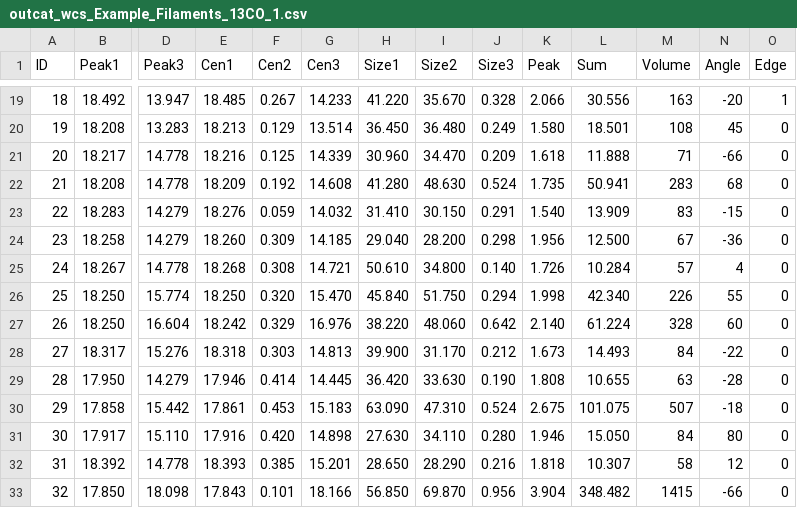
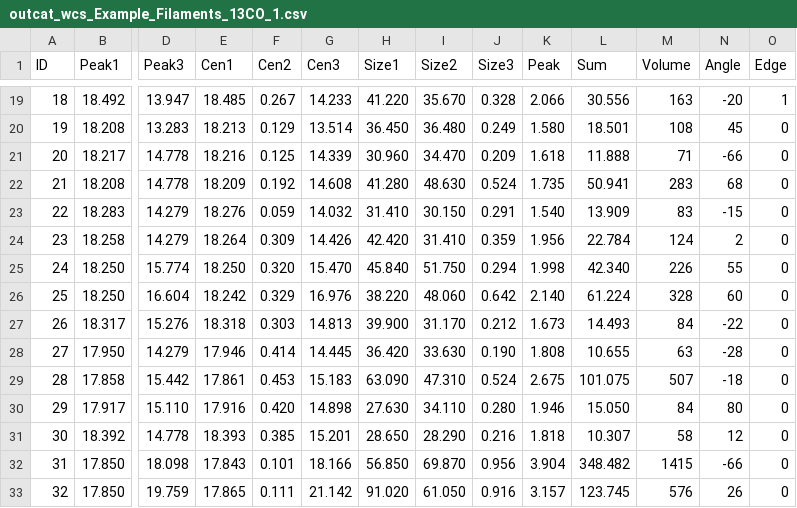
Before and after one commit to JiangYuTS/DPConCFil, a CSV file: Example_Files/Clump/outcat_wcs_Example_Filaments_13CO_1.csv, drawn as a sheet; only a part is shown, gaps mark what is left out; the shorter side is filled out with more unchanged rows; removed rows and columns are numbered as before the commit, all else as after; rows hold the shown columns only; the diff names each change by its address in the sheet, - before the commit and + after, or states it on an @@ line.

```diff
--- a/Example_Files/Clump/outcat_wcs_Example_Filaments_13CO_1.csv
+++ b/Example_Files/Clump/outcat_wcs_Example_Filaments_13CO_1.csv
-E24 (Cen1): 18.260
+E24 (Cen1): 18.264
-G24 (Cen3): 14.185
+G24 (Cen3): 14.426
-H24 (Size1): 29.040
+H24 (Size1): 42.420
-I24 (Size2): 28.200
+I24 (Size2): 31.410
-J24 (Size3): 0.298
+J24 (Size3): 0.359
-L24 (Sum): 12.500
+L24 (Sum): 22.784
-M24 (Volume): 67
+M24 (Volume): 124
-N24 (Angle): -36
+N24 (Angle): 2
-row 25: 24 | 18.267 | 14.778 | 18.268 | 0.308 | 14.721 | 50.610 | 34.800 | 0.140 | 1.726 | 10.284 | 57 | 4 | 0
@@ column A (ID) renumbered from row 25 down @@
```
Also changed, not shown: Example_Files/Clump/outcat_Example_Filaments_13CO_1.csv, Example_Files/Filament/Table_Pix_1_13CO.csv, 33 other files.
